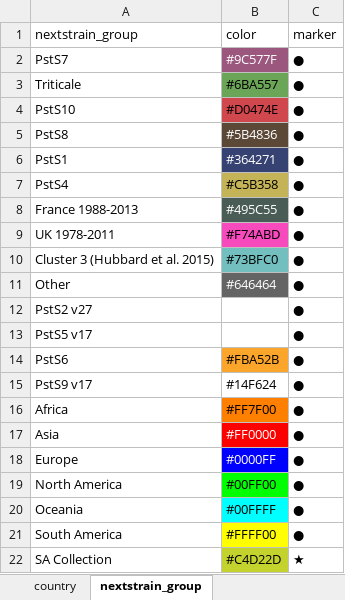
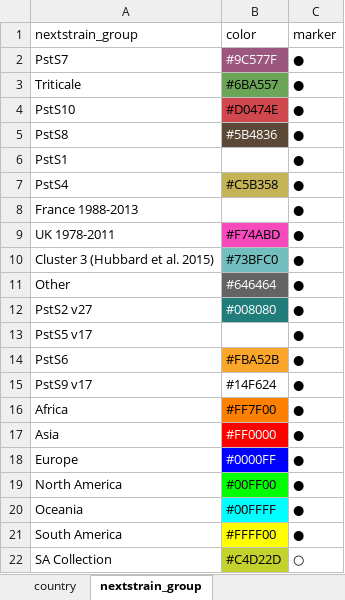
Before and after one commit to SaundersLab/marple, an Excel workbook: resources/pst/pst_sample_metadata.xlsx, sheet nextstrain_group, drawn as a sheet; values as stored, in another font and other column widths than the file's, no borders; the diff names each change by its address in the sheet, - before the commit and + after, or states it on an @@ line.

```diff
--- a/resources/pst/pst_sample_metadata.xlsx (sheet nextstrain_group)
+++ b/resources/pst/pst_sample_metadata.xlsx (sheet nextstrain_group)
-B6 fill: #364271
+B6 fill: none
-B8 fill: #495C55
+B8 fill: none
-B12 fill: none
+B12 fill: #207D7A
-C22 (marker): ★
+C22 (marker): ○
```
Also changed, not shown: sheet genetic_group, charts or pictures.
